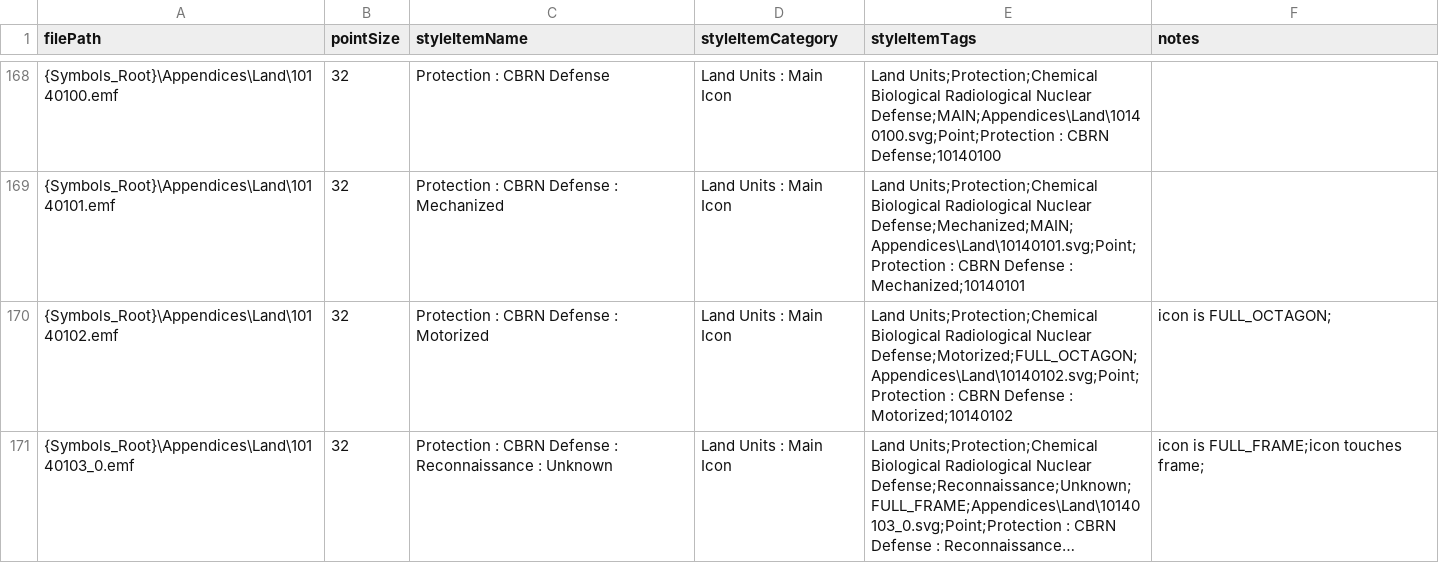
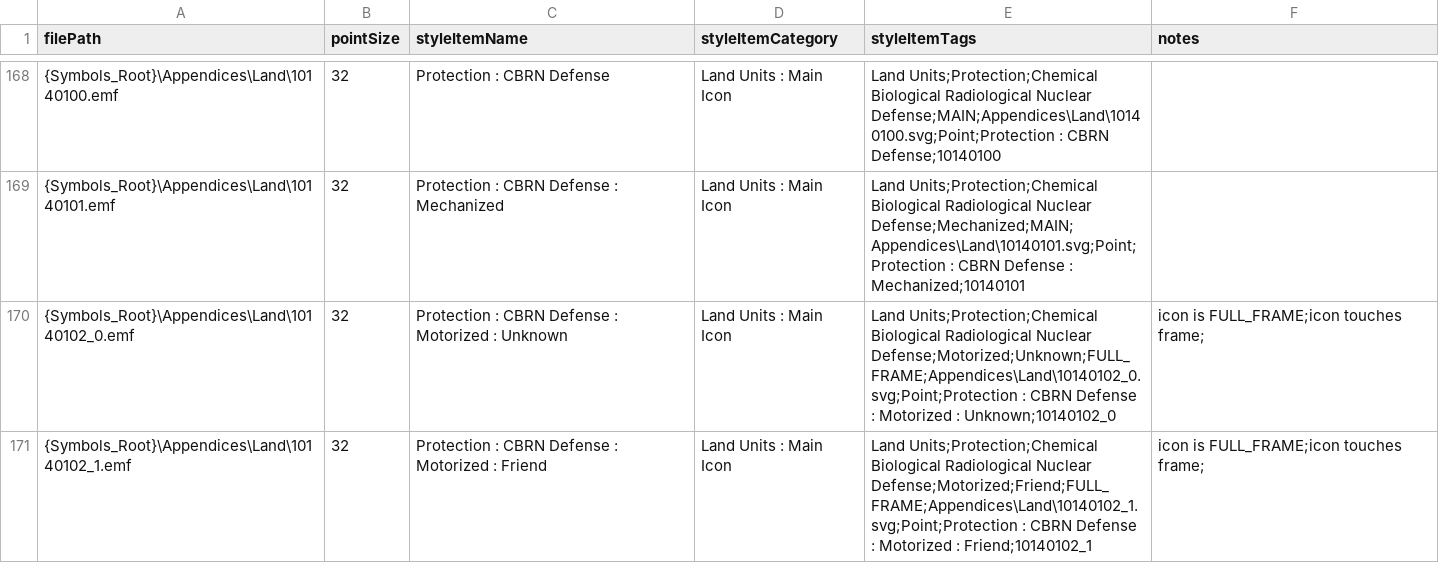
Before and after one commit to Esri/joint-military-symbology-xml, a CSV file: samples/imagefile_name_category_tags/Military-Land-Unit-Source-Icons.csv, drawn as a sheet; only a part is shown, gaps mark what is left out; the shorter side is filled out with more unchanged rows; long unchanged cells end in …; the diff covers the shown part only.

```diff
--- a/samples/imagefile_name_category_tags/Military-Land-Unit-Source-Icons.csv
+++ b/samples/imagefile_name_category_tags/Military-Land-Unit-Source-Icons.csv
@@ -169,2 +169,3 @@ filePath,pointSize,styleItemName,styleItemCategory,styleItemTags,notes
 {Symbols_Root}\Appendices\Land\10140101.emf,32,Protection : CBRN Defense : Mechanized,Land Units : Main Icon,Land Units;Protection;Chemical Biological Radiological Nuclear Defense;Mechanized;MAIN;Appendices\Land\10140101.svg;Point;Protection : CBRN Defense : Mechanized;10140101,
-{Symbols_Root}\Appendices\Land\10140102.emf,32,Protection : CBRN Defense : Motorized,Land Units : Main Icon,Land Units;Protection;Chemical Biological Radiological Nuclear Defense;Motorized;FULL_OCTAGON;Appendices\Land\10140102.svg;Point;Protection : CBRN Defense : Motorized;10140102,icon is FULL_OCTAGON;
+{Symbols_Root}\Appendices\Land\10140102_0.emf,32,Protection : CBRN Defense : Motorized : Unknown,Land Units : Main Icon,Land Units;Protection;Chemical Biological Radiological Nuclear Defense;Motorized;Unknown;FULL_FRAME;Appendices\Land\10140102_0.svg;Point;Protection : CBRN Defense : Motorized : Unknown;10140102_0,icon is FULL_FRAME;icon touches frame;
+{Symbols_Root}\Appendices\Land\10140102_1.emf,32,Protection : CBRN Defense : Motorized : Friend,Land Units : Main Icon,Land Units;Protection;Chemical Biological Radiological Nuclear Defense;Motorized;Friend;FULL_FRAME;Appendices\Land\10140102_1.svg;Point;Protection : CBRN Defense : Motorized : Friend;10140102_1,icon is FULL_FRAME;icon touches frame;
```
Also changed, not shown: 8 added rows and 8 edited cells elsewhere in this file, samples/imagefile_name_category_tags/Military-All-Icons.csv, samples/imagefile_name_category_tags/Military-Frame-And-Amplifier-Source-Icons.csv, 16 other files.
